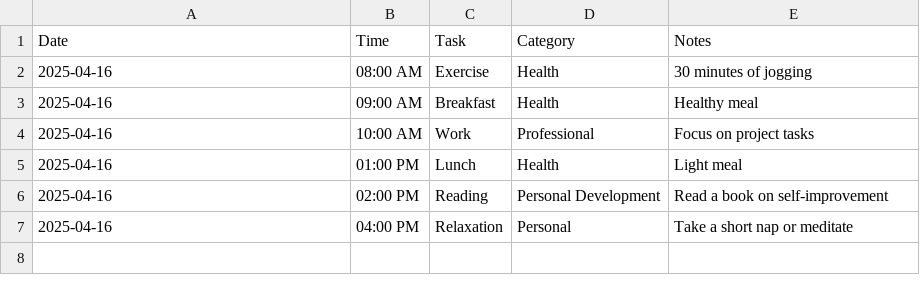
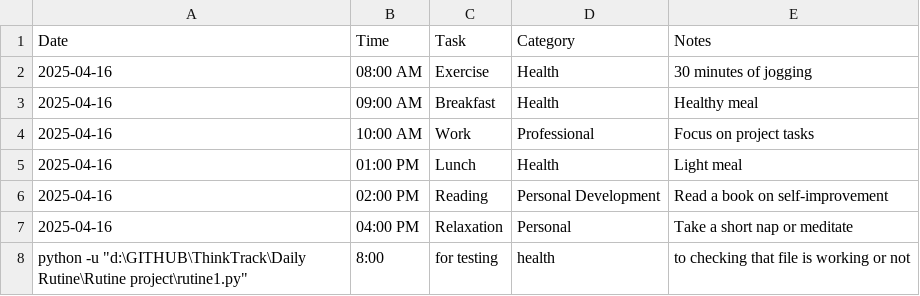
Before and after one commit to iamAntimPal/ThinkTrack, a CSV file: Daily Rutine/Rutine project/rutine.csv, drawn as a sheet.

```diff
--- a/Daily Rutine/Rutine project/rutine.csv
+++ b/Daily Rutine/Rutine project/rutine.csv
@@ -7 +7,2 @@ Date,Time,Task,Category,Notes
 2025-04-16,04:00 PM,Relaxation,Personal,Take a short nap or meditate
+"python -u ""d:\GITHUB\ThinkTrack\Daily Rutine\Rutine project\rutine1.py""",8:00,for testing,health,to checking that file is working or not
```
Also changed, not shown: 1 other file.
